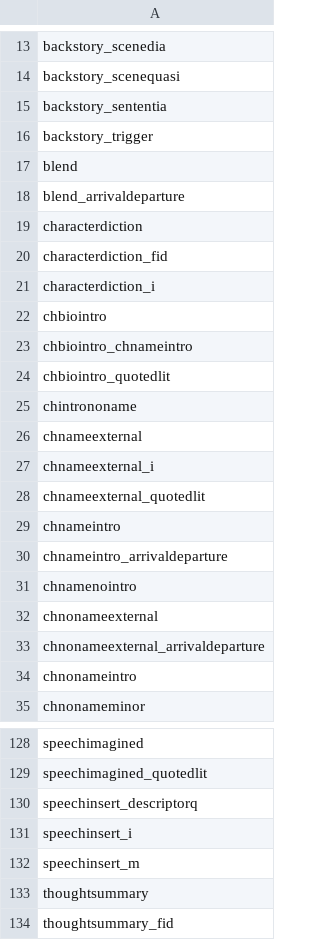
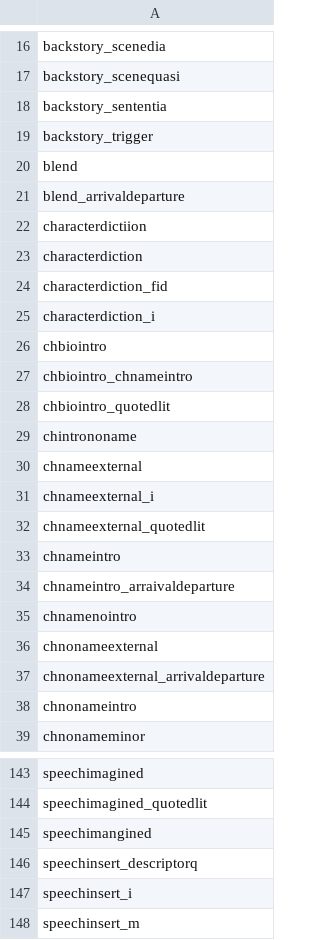
Before and after one commit to aculich/novel-scenification, a TSV file: excluded_tags.tsv, drawn as a sheet; only a part is shown, gaps mark what is left out; the shorter side is filled out with more unchanged rows; the diff covers the shown part only.

```diff
--- a/excluded_tags.tsv
+++ b/excluded_tags.tsv
@@ -18,2 +21,3 @@ blend
 blend_arrivaldeparture
+characterdictiion
 characterdiction
@@ -29,3 +33,3 @@ chnameexternal_quotedlit
 chnameintro
-chnameintro_arrivaldeparture
+chnameintro_arraivaldeparture
 chnamenointro
@@ -129,2 +144,3 @@ speechimagined
 speechimagined_quotedlit
+speechimangined
 speechinsert_descriptorq
```
Also changed, not shown: 14 added rows and 2 edited cells elsewhere in this file.
